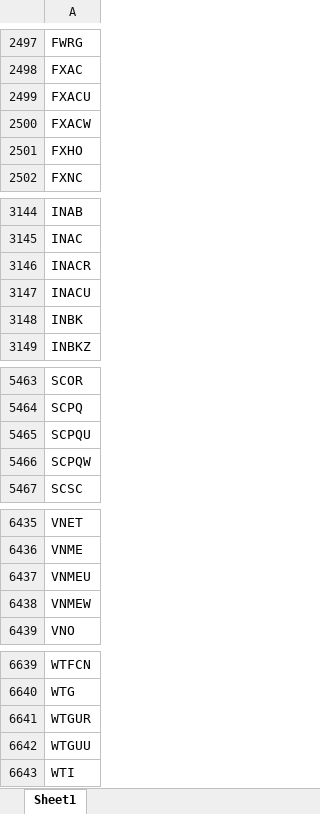
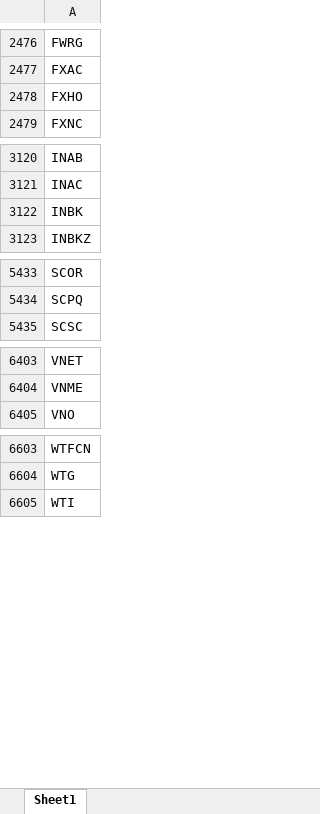
Before and after one commit to Kira11-ja/macd-scanner, an Excel workbook: results/symbols_raw.xlsx, sheet Sheet1, drawn as a sheet; only a part is shown, gaps mark what is left out; values as stored, in another font and other column widths than the file's, no borders; removed rows and columns are numbered as before the commit, all else as after; the diff covers the shown part only; the diff names each change by its address in the sheet, - before the commit and + after, or states it on an @@ line.

```diff
--- a/results/symbols_raw.xlsx (sheet Sheet1)
+++ b/results/symbols_raw.xlsx (sheet Sheet1)
-row 2499: FXACU
-row 2500: FXACW
-row 3146: INACR
-row 3147: INACU
-row 5465: SCPQU
-row 5466: SCPQW
-row 6437: VNMEU
-row 6438: VNMEW
-row 6641: WTGUR
-row 6642: WTGUU
```
Also changed, not shown: 35 added rows, 62 removed rows and 3 edited cells elsewhere in this sheet, 1 other file.
